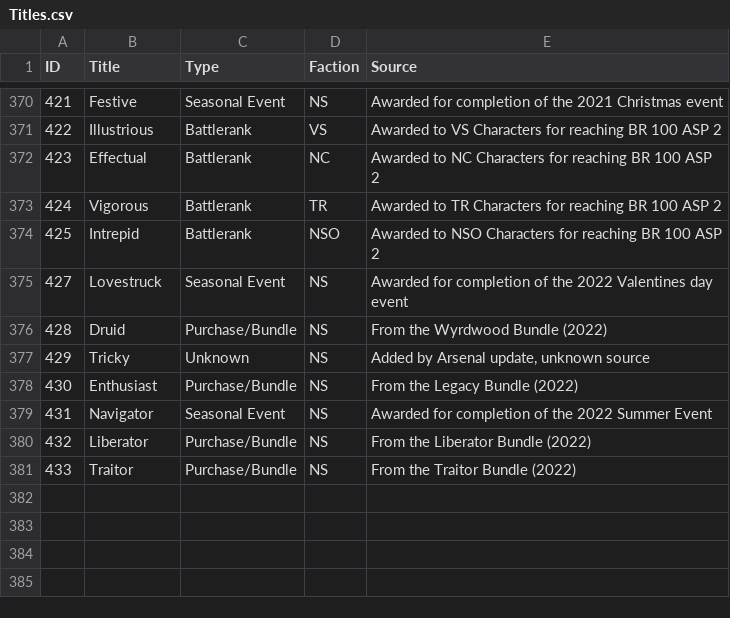
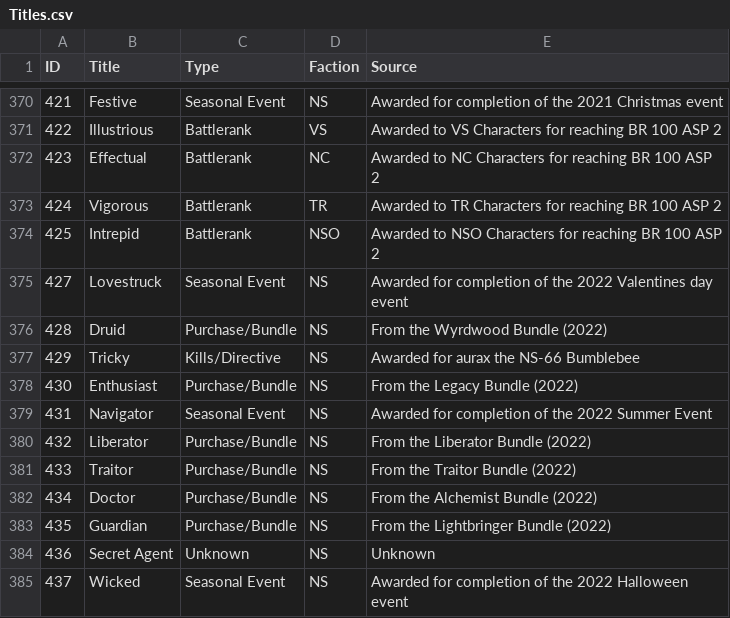
Before and after one commit to cooltrain7/Planetside-2-API-Tracker, a CSV file: Titles/Titles.csv, drawn as a sheet; only a part is shown, gaps mark what is left out.

Commit message:
Halloween Update (Titles)

```diff
--- a/Titles/Titles.csv
+++ b/Titles/Titles.csv
@@ -376,3 +376,3 @@
 428,Druid,Purchase/Bundle,NS,From the Wyrdwood Bundle (2022)
-429,Tricky,Unknown,NS,"Added by Arsenal update, unknown source"
+429,Tricky,Kills/Directive,NS,Awarded for aurax the NS-66 Bumblebee
 430,Enthusiast,Purchase/Bundle,NS,From the Legacy Bundle (2022)
@@ -381 +381,5 @@
 433,Traitor,Purchase/Bundle,NS,From the Traitor Bundle (2022)
+434,Doctor,Purchase/Bundle,NS,From the Alchemist Bundle (2022)
+435,Guardian,Purchase/Bundle,NS,From the Lightbringer Bundle (2022)
+436,Secret Agent,Unknown,NS,Unknown
+437,Wicked,Seasonal Event,NS,Awarded for completion of the 2022 Halloween event
```
Also changed, not shown: 1 other file.
